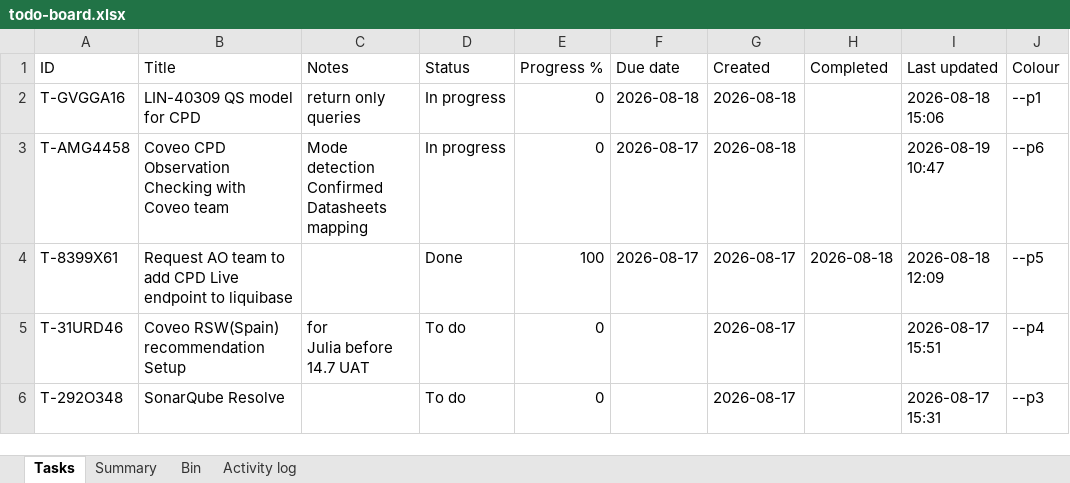
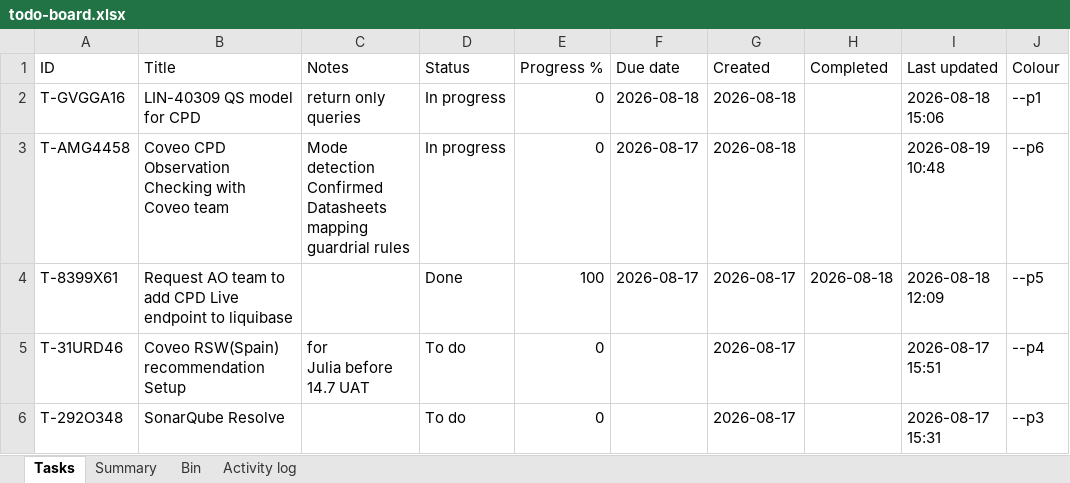
Before and after one commit to akshay0828/To-Do, an Excel workbook: data/todo-board.xlsx, sheet Tasks, drawn as a sheet; only a part is shown; values as stored, in another font and other column widths than the file's, no borders; ↵ is a line break in a cell; the diff names each change by its address in the sheet, - before the commit and + after, or states it on an @@ line.

Commit message:
Update board — 13 notes, 3 done (2026-08-19 10:48)

```diff
--- a/data/todo-board.xlsx (sheet Tasks)
+++ b/data/todo-board.xlsx (sheet Tasks)
-C3 (Notes): …Datasheets mapping
+C3 (Notes): …Datasheets mapping ↵ guardrial rules
-I3 (Last updated): 2026-08-19 10:47
+I3 (Last updated): 2026-08-19 10:48
```
Also changed, not shown: sheet Activity log, sheet Summary.
